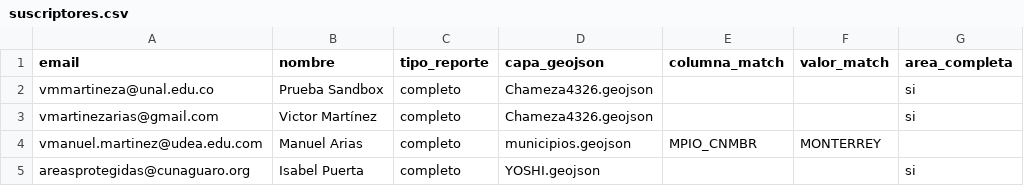
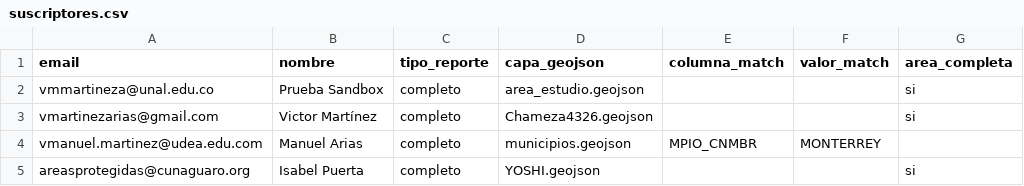
Before and after one commit to vmartinezarias/monitoreo_tfc_cunaguaro, a CSV file: suscriptores.csv, drawn as a sheet.

Commit message:
Update geojson file reference for a subscriber

```diff
--- a/suscriptores.csv
+++ b/suscriptores.csv
@@ -1,3 +1,3 @@
 email,nombre,tipo_reporte,capa_geojson,columna_match,valor_match,area_completa
-vmmartineza@unal.edu.co,Prueba Sandbox,completo,Chameza4326.geojson,,,si
+vmmartineza@unal.edu.co,Prueba Sandbox,completo,area_estudio.geojson,,,si
 vmartinezarias@gmail.com,Victor Martínez,completo,Chameza4326.geojson,,,si
```
